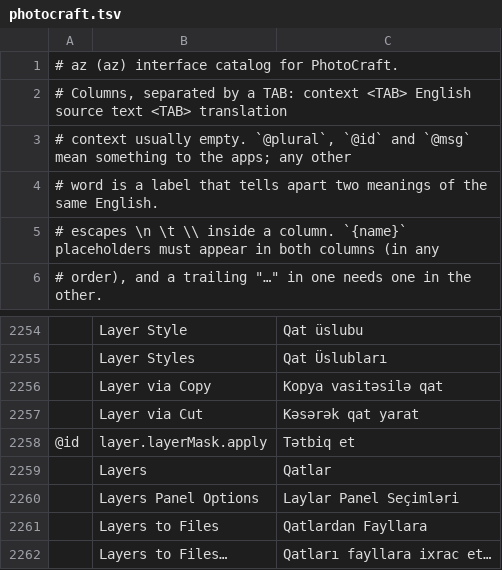
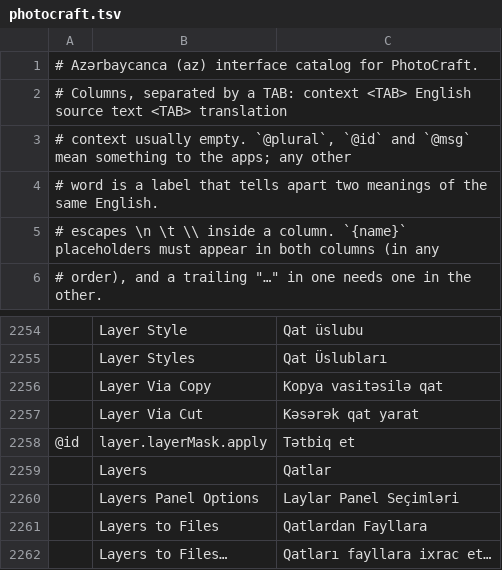
Before and after one commit to Bra1nZ/craft-i18n, a TSV file: locales/az/photocraft.tsv, drawn as a sheet; only a part is shown, gaps mark what is left out; the diff names each change by its address in the sheet, - before the commit and + after, or states it on an @@ line.

```diff
--- a/locales/az/photocraft.tsv
+++ b/locales/az/photocraft.tsv
-A1: # az (az) interface…
+A1: # Azərbaycanca (az) interface…
-B2256: Layer via Copy
+B2256: Layer Via Copy
-B2257: Layer via Cut
+B2257: Layer Via Cut
```
Also changed, not shown: locales/ar/photocraft.tsv, locales/bs/photocraft.tsv, 32 other files.
